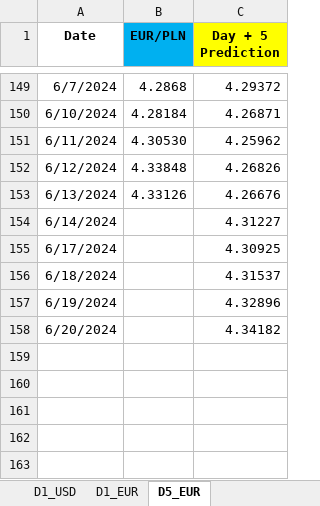
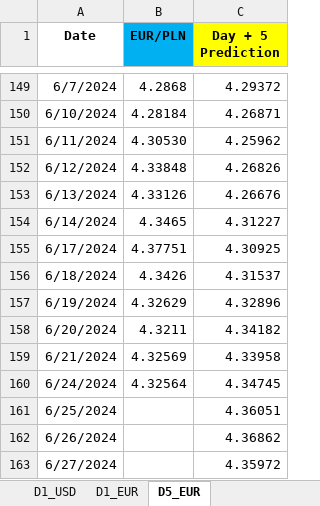
Before and after one commit to Mike7205/comm10, an Excel workbook: LSTM_mv.xlsx, sheet D5_EUR, drawn as a sheet; only a part is shown, gaps mark what is left out; values as stored, in another font and other column widths than the file's, no borders; the diff names each change by its address in the sheet, - before the commit and + after, or states it on an @@ line.

```diff
--- a/LSTM_mv.xlsx (sheet D5_EUR)
+++ b/LSTM_mv.xlsx (sheet D5_EUR)
-B154 (EUR/PLN): (empty)
+B154 (EUR/PLN): 4.3465
-B155 (EUR/PLN): (empty)
+B155 (EUR/PLN): 4.37751
-B156 (EUR/PLN): (empty)
+B156 (EUR/PLN): 4.3426
-B157 (EUR/PLN): (empty)
+B157 (EUR/PLN): 4.32629
-B158 (EUR/PLN): (empty)
+B158 (EUR/PLN): 4.3211
+row 159: 6/21/2024 | 4.32569 | 4.33958
+row 160: 6/24/2024 | 4.32564 | 4.34745
+row 161: 6/25/2024 |  | 4.36051
+row 162: 6/26/2024 |  | 4.36862
+row 163: 6/27/2024 |  | 4.35972
```
Also changed, not shown: sheet D1_USD, sheet D1_EUR.
